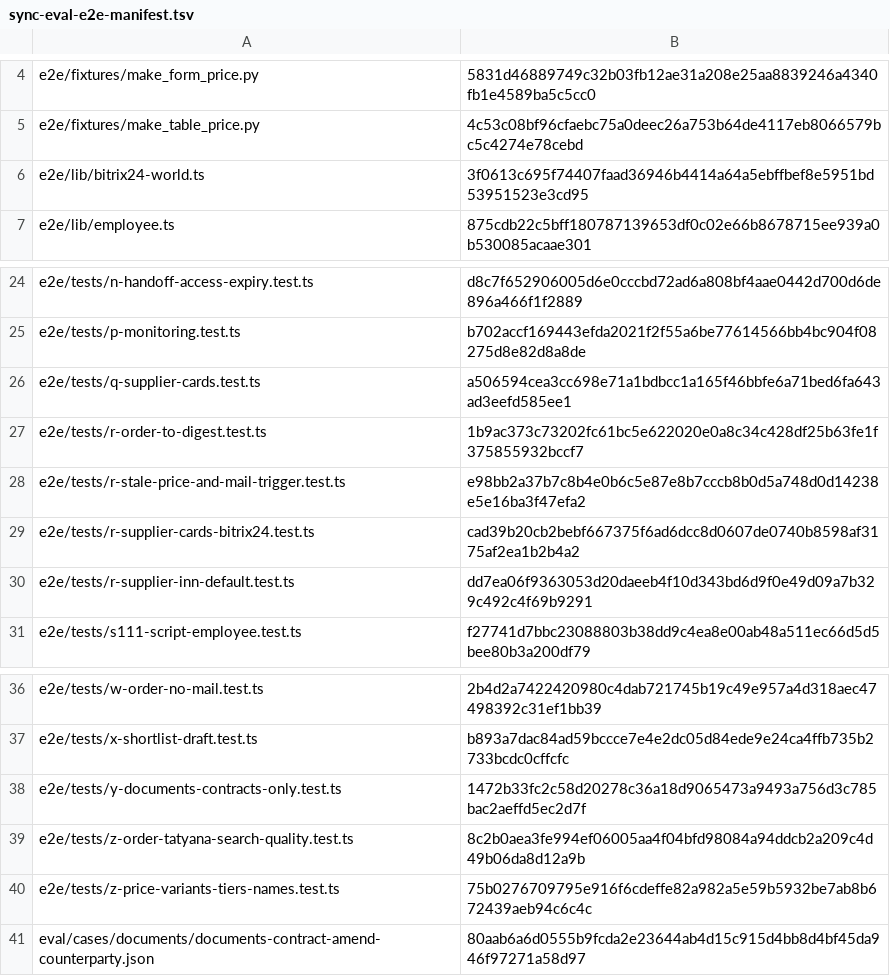
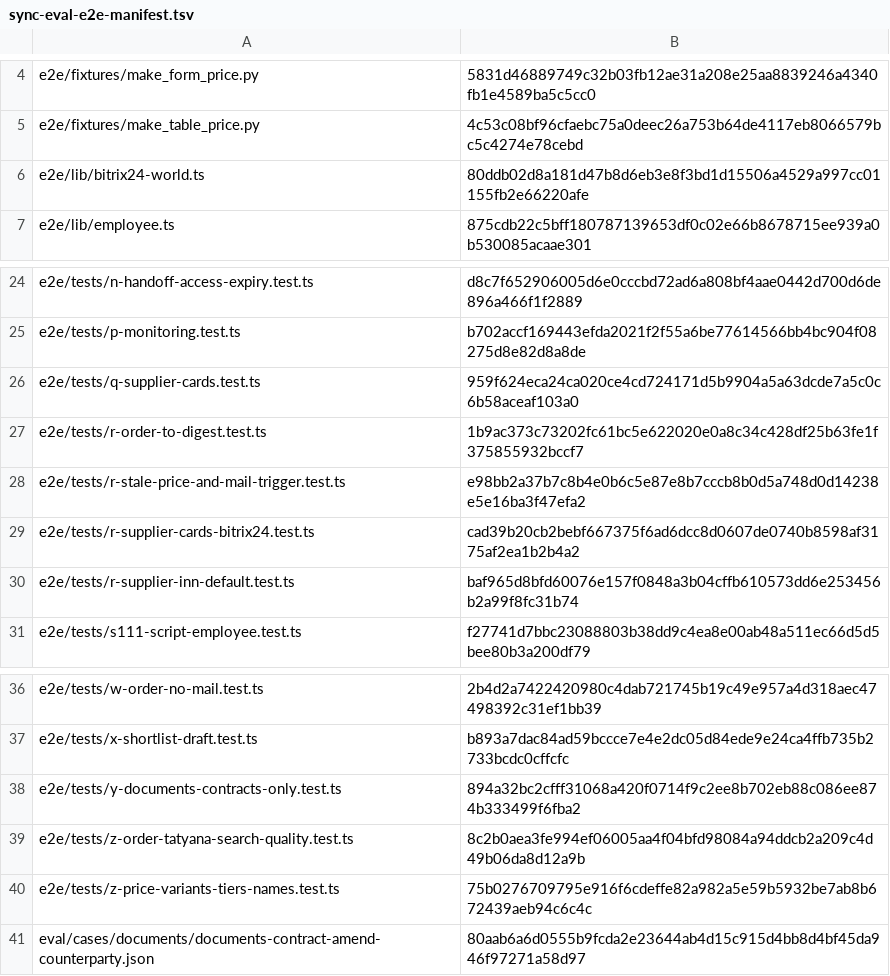
Before and after one commit to dediukhinpa/pragmatica-ai-v2, a TSV file: tools/sync-eval-e2e-manifest.tsv, drawn as a sheet; only a part is shown, gaps mark what is left out.

```diff
--- a/tools/sync-eval-e2e-manifest.tsv
+++ b/tools/sync-eval-e2e-manifest.tsv
@@ -5,3 +5,3 @@ e2e/fixtures/make_form_price.py	5831d46889749c32b03fb12ae31a208e25aa8839246a4340
 e2e/fixtures/make_table_price.py	4c53c08bf96cfaebc75a0deec26a753b64de4117eb8066579bc5c4274e78cebd
-e2e/lib/bitrix24-world.ts	3f0613c695f74407faad36946b4414a64a5ebffbef8e5951bd53951523e3cd95
+e2e/lib/bitrix24-world.ts	80ddb02d8a181d47b8d6eb3e8f3bd1d15506a4529a997cc01155fb2e66220afe
 e2e/lib/employee.ts	875cdb22c5bff180787139653df0c02e66b8678715ee939a0b530085acaae301
@@ -25,3 +25,3 @@ e2e/tests/n-handoff-access-expiry.test.ts	d8c7f652906005d6e0cccbd72ad6a808bf4aae
 e2e/tests/p-monitoring.test.ts	b702accf169443efda2021f2f55a6be77614566bb4bc904f08275d8e82d8a8de
-e2e/tests/q-supplier-cards.test.ts	a506594cea3cc698e71a1bdbcc1a165f46bbfe6a71bed6fa643ad3eefd585ee1
+e2e/tests/q-supplier-cards.test.ts	959f624eca24ca020ce4cd724171d5b9904a5a63dcde7a5c0c6b58aceaf103a0
 e2e/tests/r-order-to-digest.test.ts	1b9ac373c73202fc61bc5e622020e0a8c34c428df25b63fe1f375855932bccf7
@@ -29,3 +29,3 @@ e2e/tests/r-stale-price-and-mail-trigger.test.ts	e98bb2a37b7c8b4e0b6c5e87e8b7ccc
 e2e/tests/r-supplier-cards-bitrix24.test.ts	cad39b20cb2bebf667375f6ad6dcc8d0607de0740b8598af3175af2ea1b2b4a2
-e2e/tests/r-supplier-inn-default.test.ts	dd7ea06f9363053d20daeeb4f10d343bd6d9f0e49d09a7b329c492c4f69b9291
+e2e/tests/r-supplier-inn-default.test.ts	baf965d8bfd60076e157f0848a3b04cffb610573dd6e253456b2a99f8fc31b74
 e2e/tests/s111-script-employee.test.ts	f27741d7bbc23088803b38dd9c4ea8e00ab48a511ec66d5d5bee80b3a200df79
@@ -37,3 +37,3 @@ e2e/tests/w-order-no-mail.test.ts	2b4d2a7422420980c4dab721745b19c49e957a4d318aec
 e2e/tests/x-shortlist-draft.test.ts	b893a7dac84ad59bccce7e4e2dc05d84ede9e24ca4ffb735b2733bcdc0cffcfc
-e2e/tests/y-documents-contracts-only.test.ts	1472b33fc2c58d20278c36a18d9065473a9493a756d3c785bac2aeffd5ec2d7f
+e2e/tests/y-documents-contracts-only.test.ts	894a32bc2cfff31068a420f0714f9c2ee8b702eb88c086ee874b333499f6fba2
 e2e/tests/z-order-tatyana-search-quality.test.ts	8c2b0aea3fe994ef06005aa4f04bfd98084a94ddcb2a209c4d49b06da8d12a9b
```
Also changed, not shown: 6 other files.
